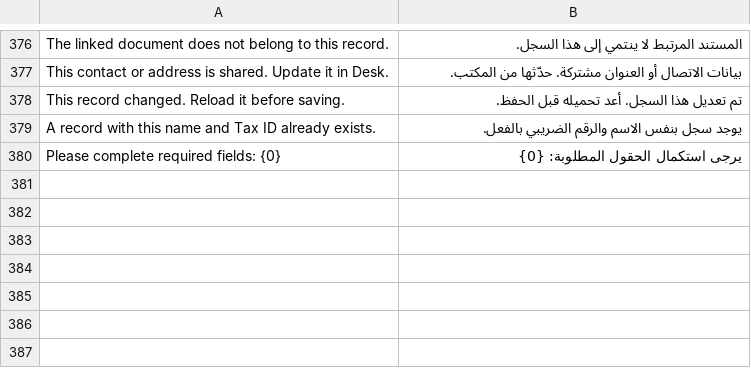
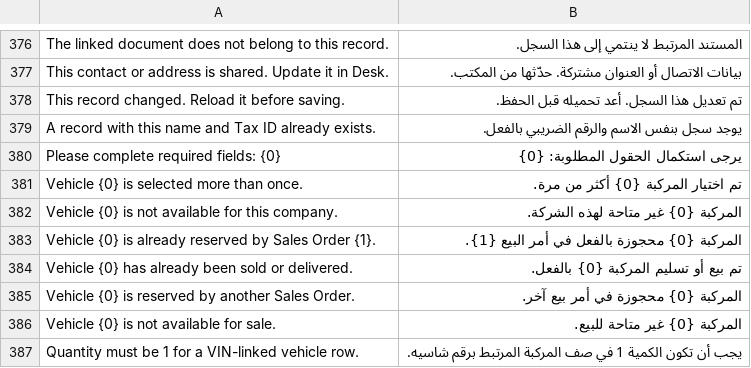
Before and after one commit to nagigithup/AN-Truck, a CSV file: an_truck/translations/ar.csv, drawn as a sheet; only a part is shown, gaps mark what is left out.

Commit message:
feat: harden vehicle sales and import workflows

```diff
--- a/an_truck/translations/ar.csv
+++ b/an_truck/translations/ar.csv
@@ -380 +380,8 @@
 "Please complete required fields: {0}","يرجى استكمال الحقول المطلوبة: {0}"
+"Vehicle {0} is selected more than once.","تم اختيار المركبة {0} أكثر من مرة."
+"Vehicle {0} is not available for this company.","المركبة {0} غير متاحة لهذه الشركة."
+"Vehicle {0} is already reserved by Sales Order {1}.","المركبة {0} محجوزة بالفعل في أمر البيع {1}."
+"Vehicle {0} has already been sold or delivered.","تم بيع أو تسليم المركبة {0} بالفعل."
+"Vehicle {0} is reserved by another Sales Order.","المركبة {0} محجوزة في أمر بيع آخر."
+"Vehicle {0} is not available for sale.","المركبة {0} غير متاحة للبيع."
+"Quantity must be 1 for a VIN-linked vehicle row.","يجب أن تكون الكمية 1 في صف المركبة المرتبط برقم شاسيه."
```
Also changed, not shown: 2 other files.
